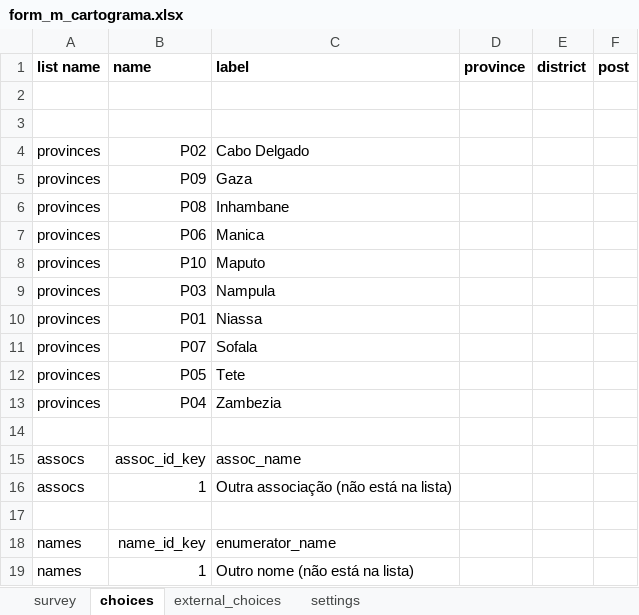
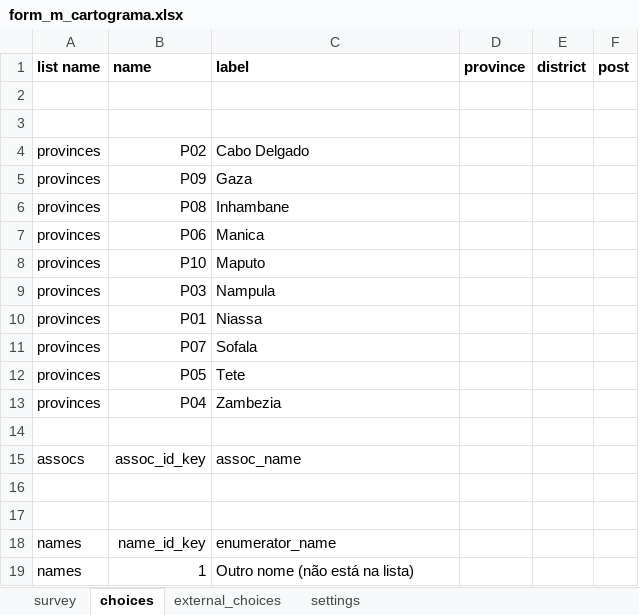
Before and after one commit to TerraFirmaMozambique/odk_forms_ilrg_madal, an Excel workbook: xlsx/form_m_cartograma.xlsx, sheet choices, drawn as a sheet; values as stored, in another font and other column widths than the file's, no borders; the diff names each change by its address in the sheet, - before the commit and + after, or states it on an @@ line.

Commit message:
Removed options for null entries

```diff
--- a/xlsx/form_m_cartograma.xlsx (sheet choices)
+++ b/xlsx/form_m_cartograma.xlsx (sheet choices)
-row 16: assocs | 1 | Outra associação (não está na lista)
+row 16: (empty)
```
Also changed, not shown: sheet settings, xlsx/form_b_lideres.xlsx, xlsx/form_f_registo_assocs.xlsx, 29 other files.
